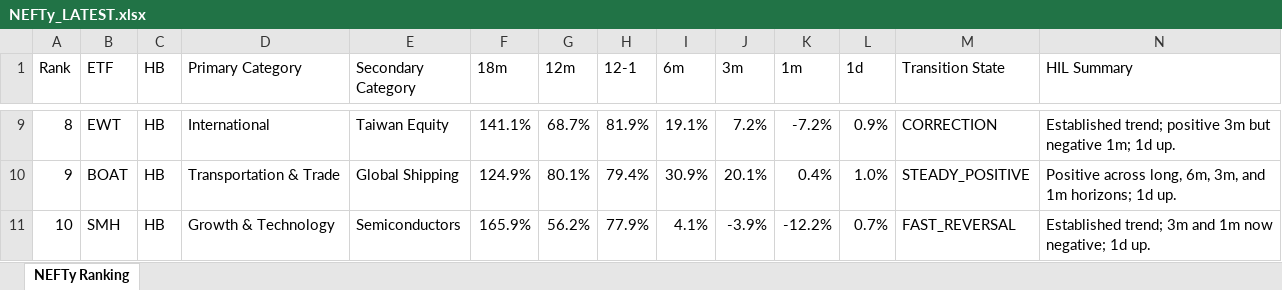
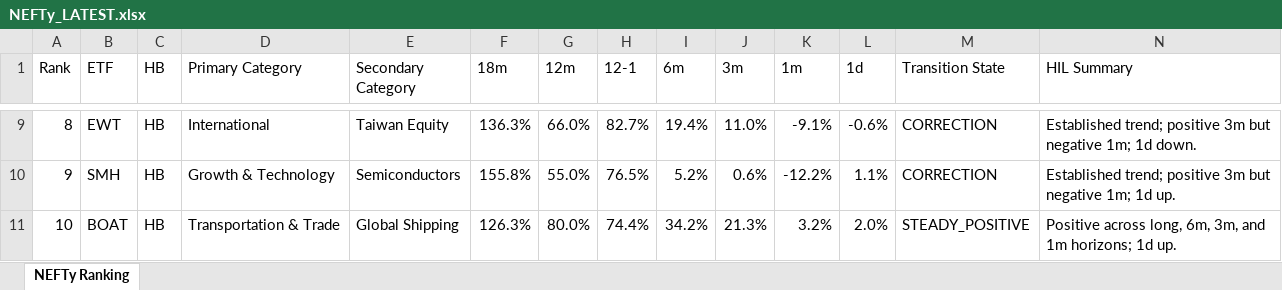
Before and after one commit to DarkMoonv1/NEFTy, an Excel workbook: NEFTy_LATEST.xlsx, sheet NEFTy Ranking, drawn as a sheet; only a part is shown, gaps mark what is left out; values as stored, in another font and other column widths than the file's, no cell formats; the diff covers the shown part only; the diff names each change by its address in the sheet, - before the commit and + after, or states it on an @@ line.

Commit message:
Update NEFTy_LATEST.xlsx

```diff
--- a/NEFTy_LATEST.xlsx (sheet NEFTy Ranking)
+++ b/NEFTy_LATEST.xlsx (sheet NEFTy Ranking)
-F9 (18m): 141.1%
+F9 (18m): 136.3%
-G9 (12m): 68.7%
+G9 (12m): 66.0%
-H9 (12-1): 81.9%
+H9 (12-1): 82.7%
-I9 (6m): 19.1%
+I9 (6m): 19.4%
-J9 (3m): 7.2%
+J9 (3m): 11.0%
-K9 (1m): -7.2%
+K9 (1m): -9.1%
-L9 (1d): 0.9%
+L9 (1d): -0.6%
-N9 (HIL Summary): …1m; 1d up.
+N9 (HIL Summary): …1m; 1d down.
-B10 (ETF): BOAT
+B10 (ETF): SMH
-D10 (Primary Category): Transportation & Trade
+D10 (Primary Category): Growth & Technology
-E10 (Secondary Category): Global Shipping
+E10 (Secondary Category): Semiconductors
-F10 (18m): 124.9%
+F10 (18m): 155.8%
-G10 (12m): 80.1%
+G10 (12m): 55.0%
-H10 (12-1): 79.4%
+H10 (12-1): 76.5%
-I10 (6m): 30.9%
+I10 (6m): 5.2%
-J10 (3m): 20.1%
+J10 (3m): 0.6%
-K10 (1m): 0.4%
+K10 (1m): -12.2%
-L10 (1d): 1.0%
+L10 (1d): 1.1%
-M10 (Transition State): STEADY_POSITIVE
+M10 (Transition State): CORRECTION
-N10 (HIL Summary): Positive across long, 6m, 3m, and 1m horizons; 1d up.
+N10 (HIL Summary): Established trend; positive 3m but negative 1m; 1d up.
-B11 (ETF): SMH
+B11 (ETF): BOAT
-D11 (Primary Category): Growth & Technology
+D11 (Primary Category): Transportation & Trade
-E11 (Secondary Category): Semiconductors
+E11 (Secondary Category): Global Shipping
-F11 (18m): 165.9%
+F11 (18m): 126.3%
-G11 (12m): 56.2%
+G11 (12m): 80.0%
-H11 (12-1): 77.9%
+H11 (12-1): 74.4%
-I11 (6m): 4.1%
+I11 (6m): 34.2%
-J11 (3m): -3.9%
+J11 (3m): 21.3%
-K11 (1m): -12.2%
+K11 (1m): 3.2%
-L11 (1d): 0.7%
+L11 (1d): 2.0%
-M11 (Transition State): FAST_REVERSAL
+M11 (Transition State): STEADY_POSITIVE
-N11 (HIL Summary): Established trend; 3m and 1m now negative; 1d up.
+N11 (HIL Summary): Positive across long, 6m, 3m, and 1m horizons; 1d up.
```
Also changed, not shown: 1059 edited cells elsewhere in this sheet, cell formats.
